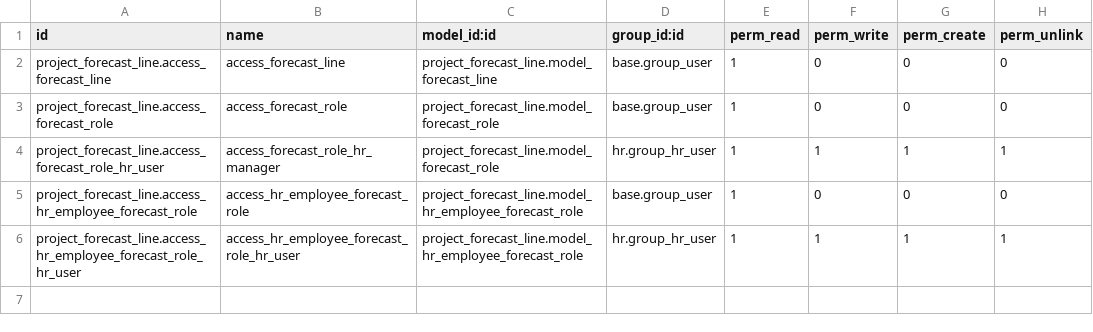
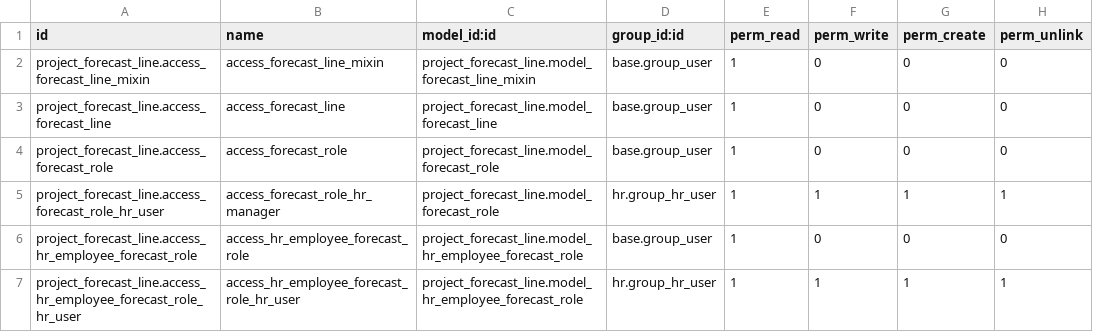
Before and after one commit to kalpeshgajera-uncannycs/project, a CSV file: project_forecast_line/security/ir.model.access.csv, drawn as a sheet; the diff names each change by its address in the sheet, - before the commit and + after, or states it on an @@ line.

Commit message:
fix project_forecast_line_holidays_public

```diff
--- a/project_forecast_line/security/ir.model.access.csv
+++ b/project_forecast_line/security/ir.model.access.csv
+row 2: project_forecast_line.access_forecast_line_mixin | access_forecast_line_mixin | project_forecast_line.model_forecast_line_mixin | base.group_user | 1 | 0 | 0 | 0
```
Also changed, not shown: 4 other files.
